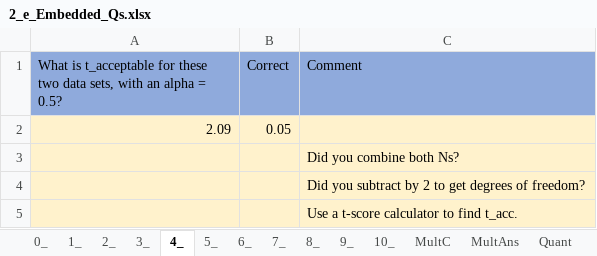
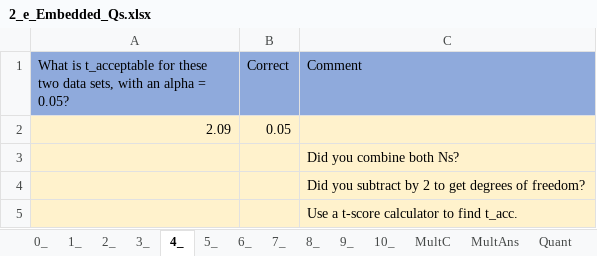
Before and after one commit to MAugspurger/Exper_Eng, an Excel workbook: 1_Measurement_and_Uncertainty/Embedded_Qs/2_e_Embedded_Qs.xlsx, sheet 4_, drawn as a sheet; values as stored, in another font and other column widths than the file's, no borders; the diff names each change by its address in the sheet, - before the commit and + after, or states it on an @@ line.

Commit message:
Add files via upload

```diff
--- a/1_Measurement_and_Uncertainty/Embedded_Qs/2_e_Embedded_Qs.xlsx (sheet 4_)
+++ b/1_Measurement_and_Uncertainty/Embedded_Qs/2_e_Embedded_Qs.xlsx (sheet 4_)
-A1: …alpha = 0.5?
+A1: …alpha = 0.05?
```
